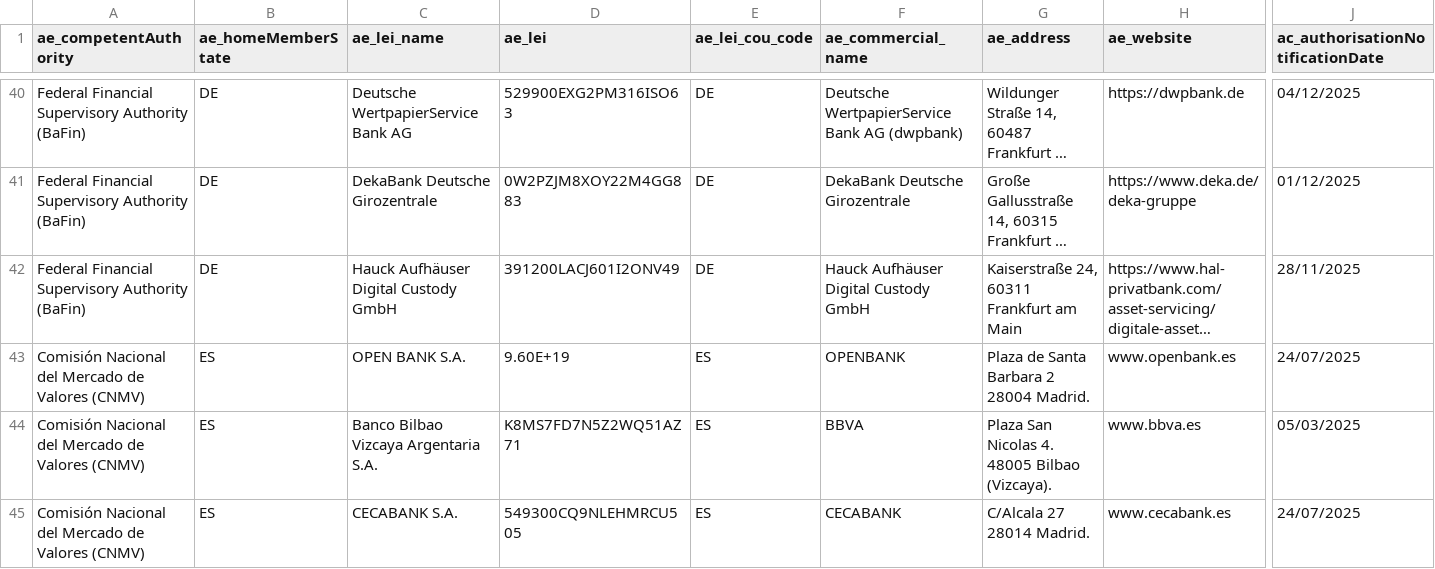
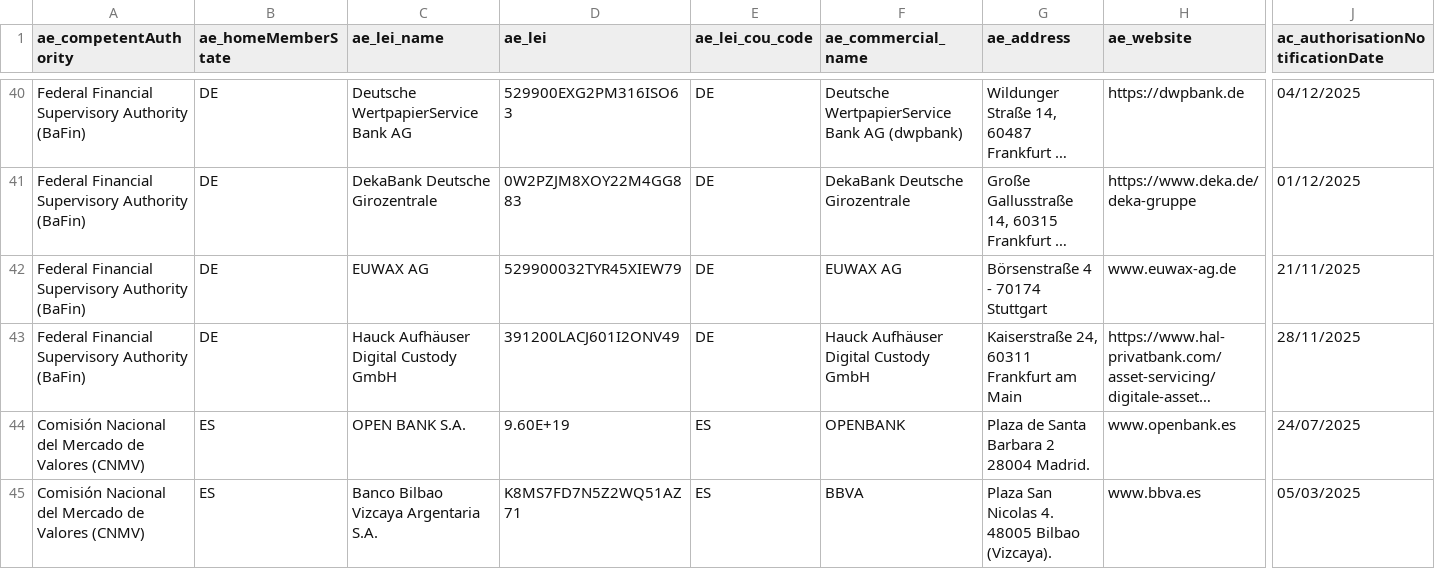
Before and after one commit to Kymylyy/mica-register, a CSV file: data/raw/CASP20251208.csv (was casp-register.csv), drawn as a sheet; only a part is shown, gaps mark what is left out; the shorter side is filled out with more unchanged rows; long unchanged cells end in …; rows hold the shown columns only; the diff names each change by its address in the sheet, - before the commit and + after, or states it on an @@ line.

```diff
--- a/casp-register.csv
+++ b/data/raw/CASP20251208.csv
+row 42: Federal Financial Supervisory Authority (BaFin) | DE | EUWAX AG | 529900032TYR45XIEW79 | DE | EUWAX AG | Börsenstraße 4 - 70174 Stuttgart | www.euwax-ag.de | 21/11/2025
```
Also changed, not shown: 22 other files.
